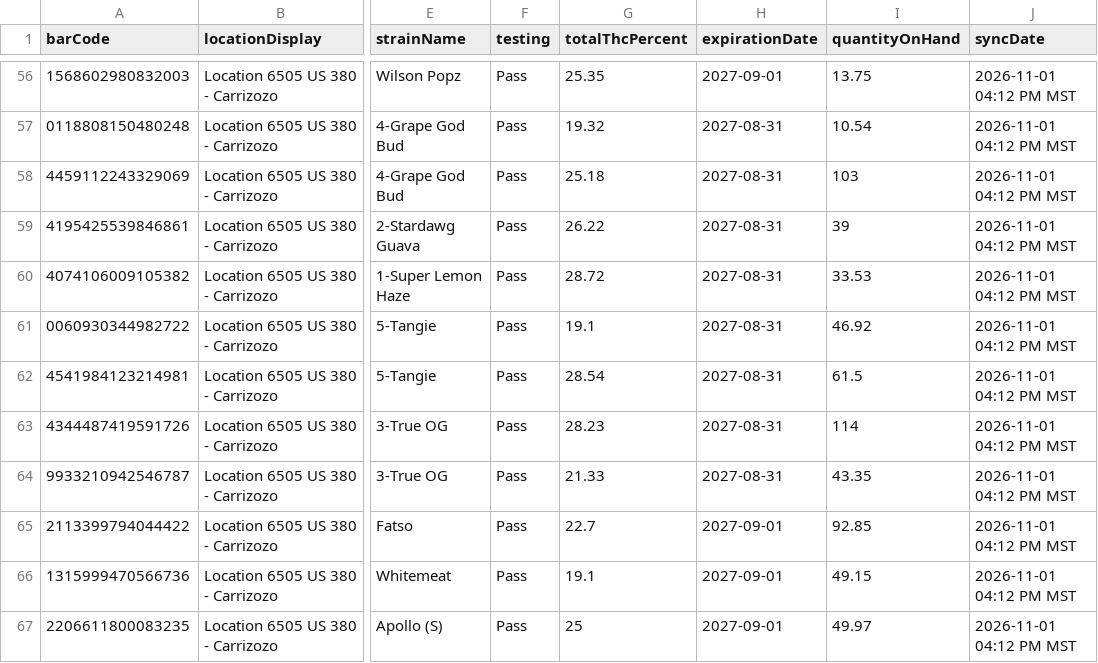
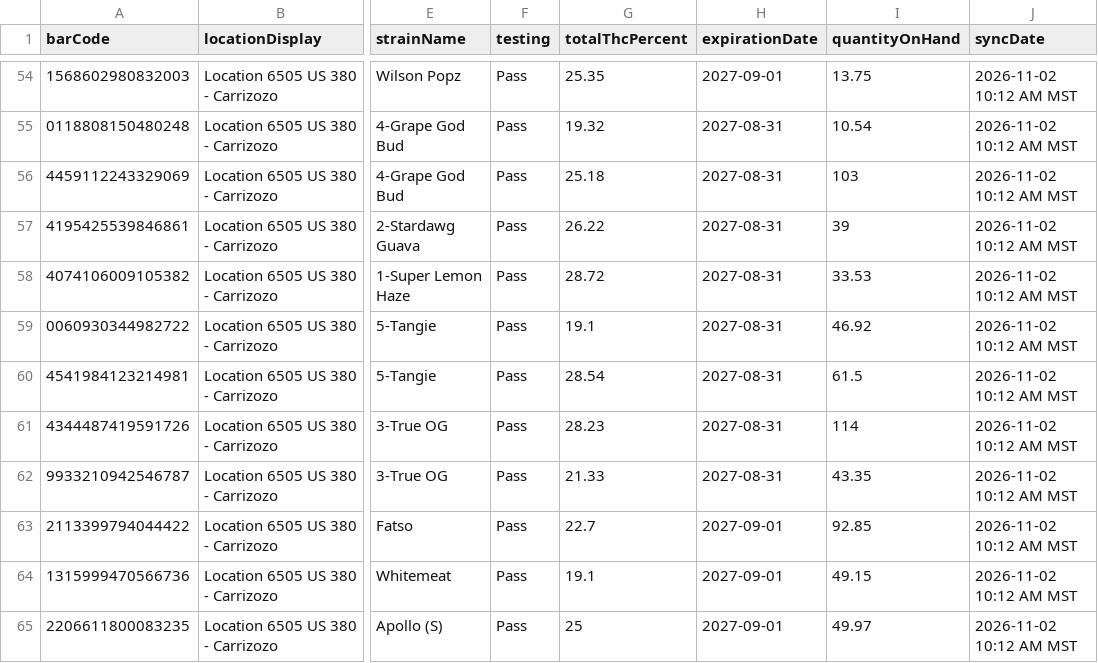
Before and after one commit to thefixinhixon/fixinhixon, a CSV file: tools/current-inventory-licensee.csv, drawn as a sheet; only a part is shown, gaps mark what is left out; addresses are those after the commit; the diff covers the shown part only; the diff names each change by its address in the sheet, - before the commit and + after, or states it on an @@ line.

Commit message:
Label generator: BioTrack deli stock sync 2026-11-02 10:12 AM MST (64 lots)

```diff
--- a/tools/current-inventory-licensee.csv
+++ b/tools/current-inventory-licensee.csv
-J54:J65 (syncDate): 2026-11-01 04:12 PM MST
+J54:J65 (syncDate): 2026-11-02 10:12 AM MST
```
Also changed, not shown: 2 removed rows and 60 edited cells elsewhere in this file.
